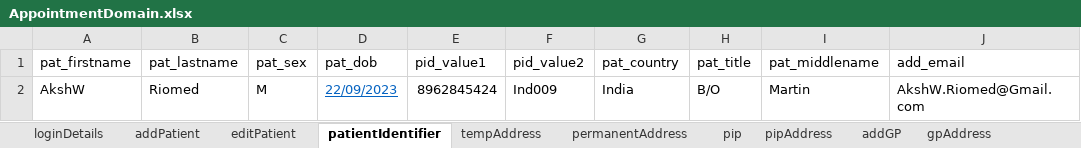
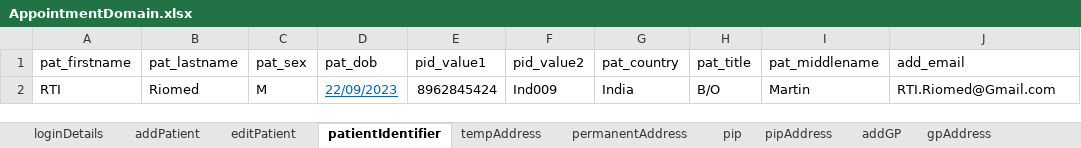
Before and after one commit to manojvyavahare27/ReleaseC4Automation, an Excel workbook: ExcelFiles/AppointmentDomain.xlsx, sheet patientIdentifier, drawn as a sheet; values as stored, in another font and other column widths than the file's, no borders; the diff names each change by its address in the sheet, - before the commit and + after, or states it on an @@ line.

```diff
--- a/ExcelFiles/AppointmentDomain.xlsx (sheet patientIdentifier)
+++ b/ExcelFiles/AppointmentDomain.xlsx (sheet patientIdentifier)
-A2 (pat_firstname): AkshW
+A2 (pat_firstname): RTI
-J2 (add_email): AkshW.Riomed@Gmail.com
+J2 (add_email): RTI.Riomed@Gmail.com
```
Also changed, not shown: sheet addEditAppointments, sheet rescheduleAppointments, sheet appRoomRemoved, sheet CancelBookAppointment, sheet bookNewAppointments, sheet nextAvailAppointments, 3 more sheets, 1 other file.
